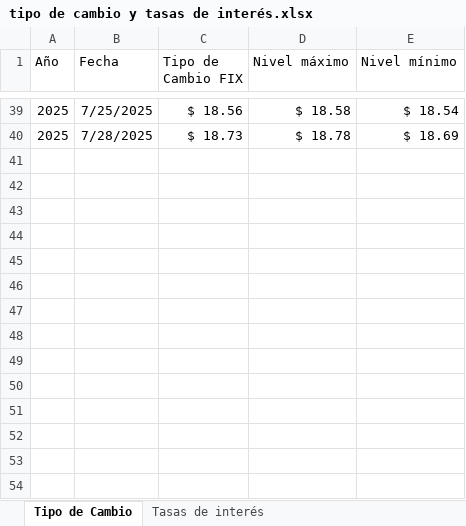
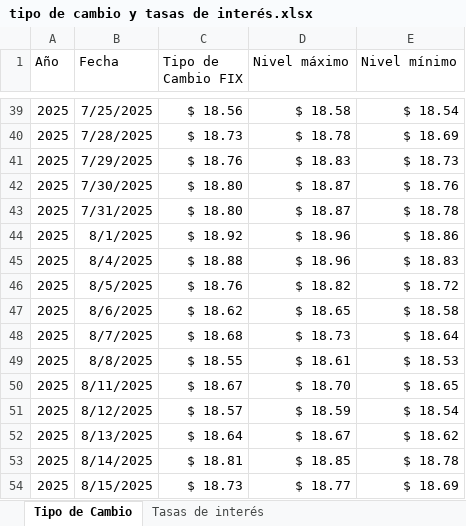
Before and after one commit to ldsanvid/IG-newsmonitoring, an Excel workbook: tipo de cambio y tasas de interés.xlsx, sheet Tipo de Cambio, drawn as a sheet; only a part is shown, gaps mark what is left out; values as stored, in another font and other column widths than the file's, no borders; table styles not drawn; the diff names each change by its address in the sheet, - before the commit and + after, or states it on an @@ line.

```diff
--- a/tipo de cambio y tasas de interés.xlsx (sheet Tipo de Cambio)
+++ b/tipo de cambio y tasas de interés.xlsx (sheet Tipo de Cambio)
+row 41: 2025 | 7/29/2025 | $ 18.76 | $ 18.83 | $ 18.73
+row 42: 2025 | 7/30/2025 | $ 18.80 | $ 18.87 | $ 18.76
+row 43: 2025 | 7/31/2025 | $ 18.80 | $ 18.87 | $ 18.78
+row 44: 2025 | 8/1/2025 | $ 18.92 | $ 18.96 | $ 18.86
+row 45: 2025 | 8/4/2025 | $ 18.88 | $ 18.96 | $ 18.83
+row 46: 2025 | 8/5/2025 | $ 18.76 | $ 18.82 | $ 18.72
+row 47: 2025 | 8/6/2025 | $ 18.62 | $ 18.65 | $ 18.58
+row 48: 2025 | 8/7/2025 | $ 18.68 | $ 18.73 | $ 18.64
+row 49: 2025 | 8/8/2025 | $ 18.55 | $ 18.61 | $ 18.53
+row 50: 2025 | 8/11/2025 | $ 18.67 | $ 18.70 | $ 18.65
+row 51: 2025 | 8/12/2025 | $ 18.57 | $ 18.59 | $ 18.54
+row 52: 2025 | 8/13/2025 | $ 18.64 | $ 18.67 | $ 18.62
+row 53: 2025 | 8/14/2025 | $ 18.81 | $ 18.85 | $ 18.78
+row 54: 2025 | 8/15/2025 | $ 18.73 | $ 18.77 | $ 18.69
```
Also changed, not shown: sheet Tasas de interés, 3 other files.
